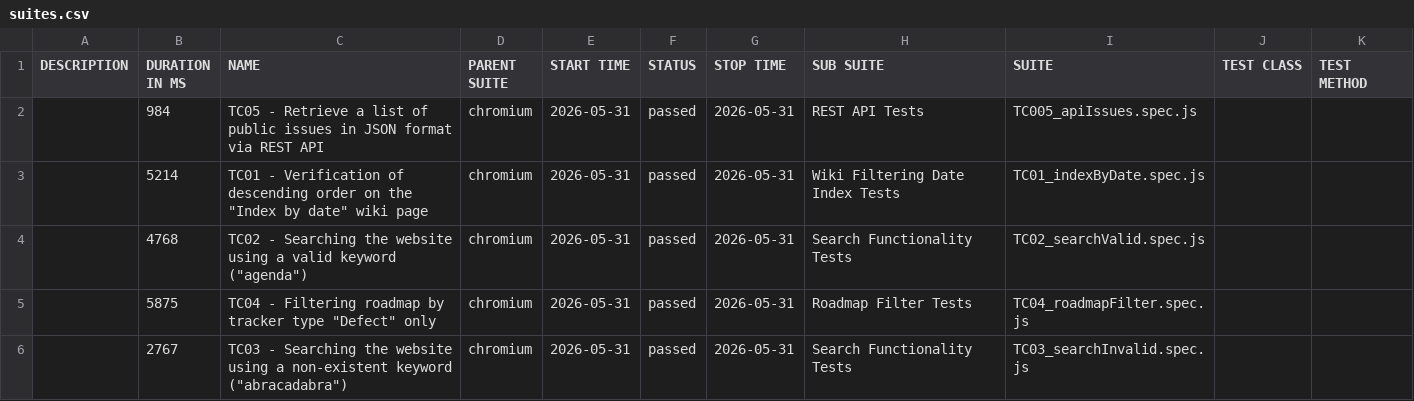
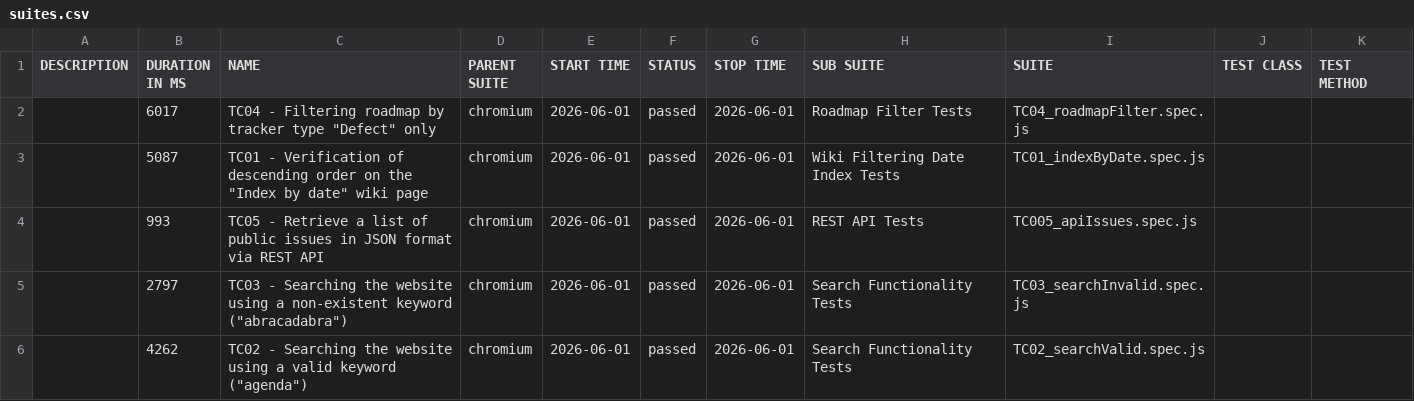
Before and after one commit to VoloshynVolodymyr/redmine-playwright-tests, a CSV file: data/suites.csv, drawn as a sheet.

```diff
--- a/data/suites.csv
+++ b/data/suites.csv
@@ -1,6 +1,6 @@
 "DESCRIPTION","DURATION IN MS","NAME","PARENT SUITE","START TIME","STATUS","STOP TIME","SUB SUITE","SUITE","TEST CLASS","TEST METHOD"
-"","984","TC05 - Retrieve a list of public issues in JSON format via REST API","chromium","2026-05-31","passed","2026-05-31","REST API Tests","TC005_apiIssues.spec.js","",""
-"","5214","TC01 - Verification of descending order on the ""Index by date"" wiki page","chromium","2026-05-31","passed","2026-05-31","Wiki Filtering Date Index Tests","TC01_indexByDate.spec.js","",""
-"","4768","TC02 - Searching the website using a valid keyword (""agenda"")","chromium","2026-05-31","passed","2026-05-31","Search Functionality Tests","TC02_searchValid.spec.js","",""
-"","5875","TC04 - Filtering roadmap by tracker type ""Defect"" only","chromium","2026-05-31","passed","2026-05-31","Roadmap Filter Tests","TC04_roadmapFilter.spec.js","",""
-"","2767","TC03 - Searching the website using a non-existent keyword (""abracadabra"")","chromium","2026-05-31","passed","2026-05-31","Search Functionality Tests","TC03_searchInvalid.spec.js","",""
+"","6017","TC04 - Filtering roadmap by tracker type ""Defect"" only","chromium","2026-06-01","passed","2026-06-01","Roadmap Filter Tests","TC04_roadmapFilter.spec.js","",""
+"","5087","TC01 - Verification of descending order on the ""Index by date"" wiki page","chromium","2026-06-01","passed","2026-06-01","Wiki Filtering Date Index Tests","TC01_indexByDate.spec.js","",""
+"","993","TC05 - Retrieve a list of public issues in JSON format via REST API","chromium","2026-06-01","passed","2026-06-01","REST API Tests","TC005_apiIssues.spec.js","",""
+"","2797","TC03 - Searching the website using a non-existent keyword (""abracadabra"")","chromium","2026-06-01","passed","2026-06-01","Search Functionality Tests","TC03_searchInvalid.spec.js","",""
+"","4262","TC02 - Searching the website using a valid keyword (""agenda"")","chromium","2026-06-01","passed","2026-06-01","Search Functionality Tests","TC02_searchValid.spec.js","",""
```
Also changed, not shown: 23 other files.
